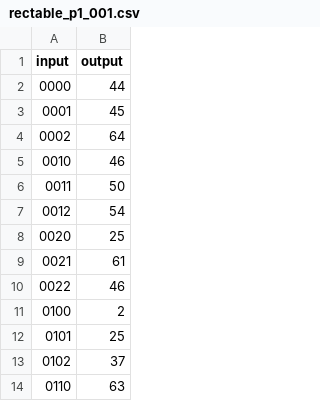
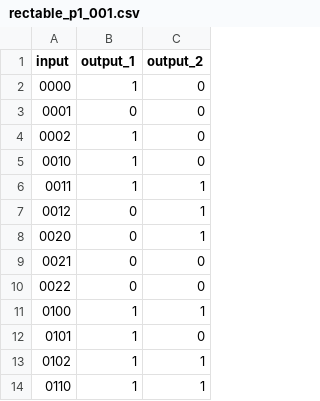
Before and after one commit to lu562/falcon-public, a CSV file: rectable_p1_001.csv, drawn as a sheet; only a part is shown; removed rows and columns are numbered as before the commit, all else as after; the diff names each change by its address in the sheet, - before the commit and + after, or states it on an @@ line.

```diff
--- a/rectable_p1_001.csv
+++ b/rectable_p1_001.csv
-column B (output), rows 2-14: 44 | 45 | 64 | 46 | 50 | 54 | 25 | 61 | 46 | 2 | 25 | 37 | 63
+column B (output_1), rows 2-14: 1 | 0 | 1 | 1 | 1 | 0 | 0 | 0 | 0 | 1 | 1 | 1 | 1
+column C (output_2), rows 2-14: 0 | 0 | 0 | 0 | 1 | 1 | 1 | 0 | 0 | 1 | 0 | 1 | 1
```
Also changed, not shown: block1_p1_001.csv, block1_p2_001.csv, 13 other files.
